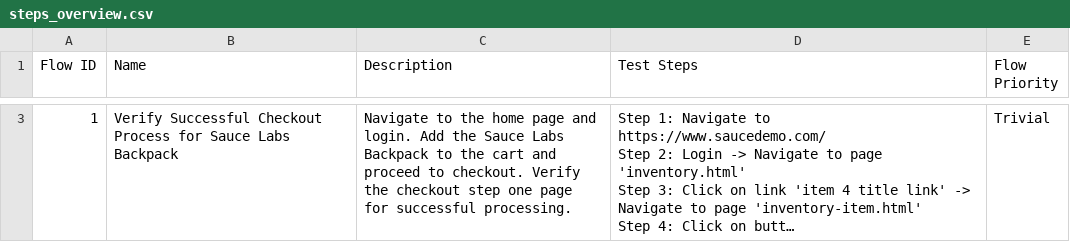
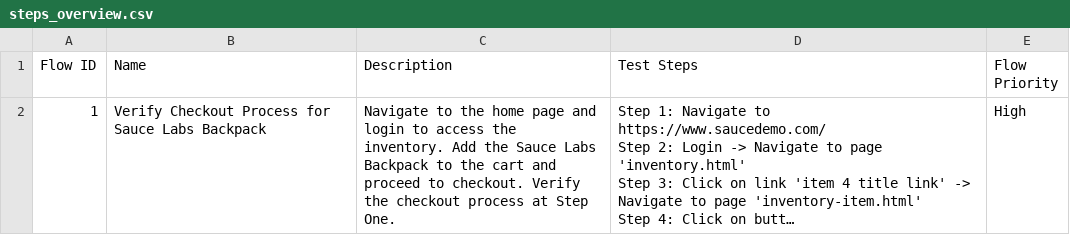
Before and after one commit to laiphamkat/nov-16, a CSV file: Test Steps/steps_overview.csv, drawn as a sheet; only a part is shown, gaps mark what is left out; long unchanged cells end in …; addresses are those after the commit; the diff covers the shown part only; the diff names each change by its address in the sheet, - before the commit and + after, or states it on an @@ line.

```diff
--- a/Test Steps/steps_overview.csv
+++ b/Test Steps/steps_overview.csv
-B2 (Name): Verify Successful Checkout Process…
+B2 (Name): Verify Checkout Process…
-C2 (Description): …page and login. Add the Sauce Labs Backpack to the cart and proceed to checkout. Verify the checkout step one page for successful processing.
+C2 (Description): …page and login to access the inventory. Add the Sauce Labs Backpack to the cart and proceed to checkout. Verify the checkout process at Step One.
-E2 (Flow Priority): Trivial
+E2 (Flow Priority): High
```
Also changed, not shown: 1 added row and 1 removed row elsewhere in this file, 11 other files.
